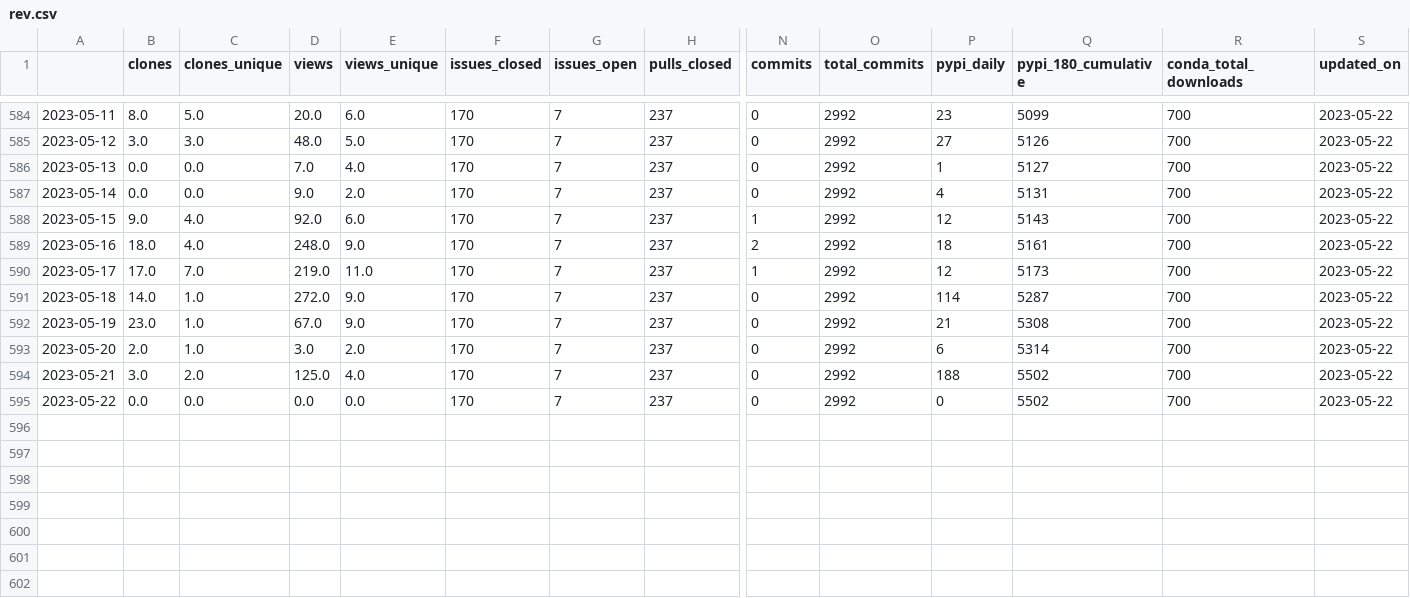
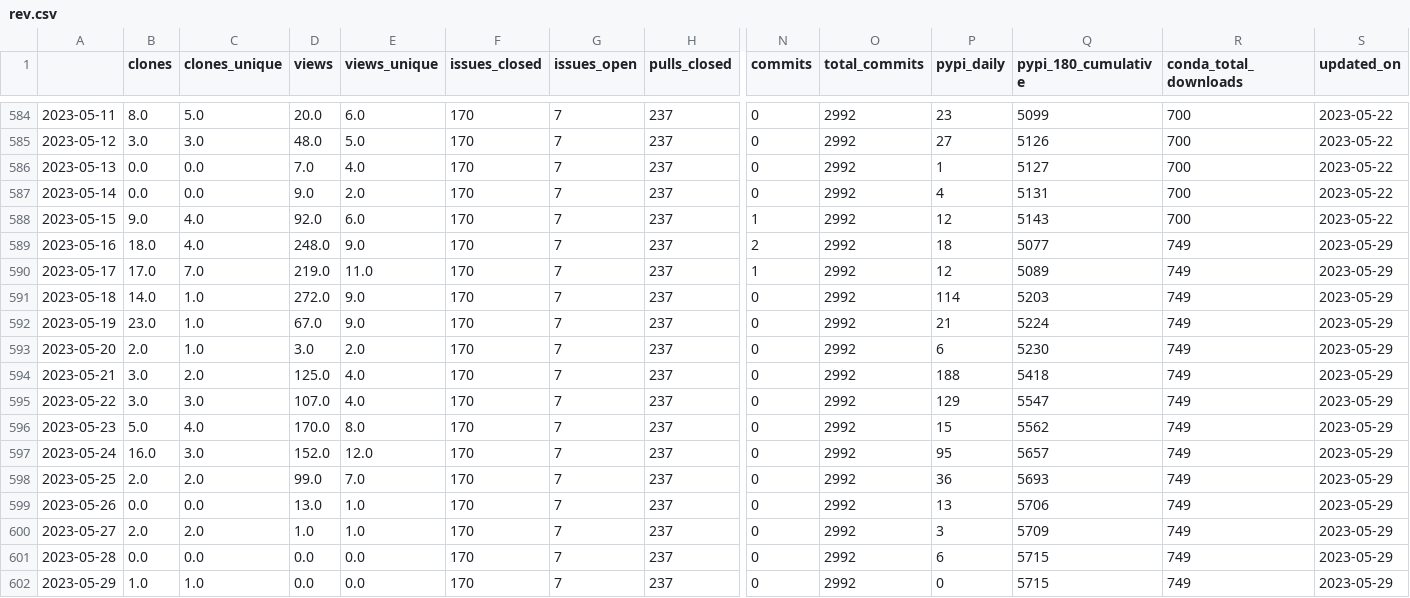
Before and after one commit to NREL/osos, a CSV file: data/rev.csv, drawn as a sheet; only a part is shown, gaps mark what is left out; rows hold the shown columns only; the diff names each change by its address in the sheet, - before the commit and + after, or states it on an @@ line.

Commit message:
update osos data and plots

```diff
--- a/data/rev.csv
+++ b/data/rev.csv
-Q589 (pypi_180_cumulative): 5161
+Q589 (pypi_180_cumulative): 5077
-R589:R595 (conda_total_downloads): 700
+R589:R595 (conda_total_downloads): 749
-S589:S595 (updated_on): 2023-05-22
+S589:S595 (updated_on): 2023-05-29
-Q590 (pypi_180_cumulative): 5173
+Q590 (pypi_180_cumulative): 5089
-Q591 (pypi_180_cumulative): 5287
+Q591 (pypi_180_cumulative): 5203
-Q592 (pypi_180_cumulative): 5308
+Q592 (pypi_180_cumulative): 5224
-Q593 (pypi_180_cumulative): 5314
+Q593 (pypi_180_cumulative): 5230
-Q594 (pypi_180_cumulative): 5502
+Q594 (pypi_180_cumulative): 5418
-B595 (clones): 0.0
+B595 (clones): 3.0
-C595 (clones_unique): 0.0
+C595 (clones_unique): 3.0
-D595 (views): 0.0
+D595 (views): 107.0
-E595 (views_unique): 0.0
+E595 (views_unique): 4.0
-P595 (pypi_daily): 0
+P595 (pypi_daily): 129
-Q595 (pypi_180_cumulative): 5502
+Q595 (pypi_180_cumulative): 5547
+row 596: 2023-05-23 | 5.0 | 4.0 | 170.0 | 8.0 | 170 | 7 | 237 | 0 | 2992 | 15 | 5562 | 749 | 2023-05-29
+row 597: 2023-05-24 | 16.0 | 3.0 | 152.0 | 12.0 | 170 | 7 | 237 | 0 | 2992 | 95 | 5657 | 749 | 2023-05-29
+row 598: 2023-05-25 | 2.0 | 2.0 | 99.0 | 7.0 | 170 | 7 | 237 | 0 | 2992 | 36 | 5693 | 749 | 2023-05-29
+row 599: 2023-05-26 | 0.0 | 0.0 | 13.0 | 1.0 | 170 | 7 | 237 | 0 | 2992 | 13 | 5706 | 749 | 2023-05-29
+row 600: 2023-05-27 | 2.0 | 2.0 | 1.0 | 1.0 | 170 | 7 | 237 | 0 | 2992 | 3 | 5709 | 749 | 2023-05-29
+row 601: 2023-05-28 | 0.0 | 0.0 | 0.0 | 0.0 | 170 | 7 | 237 | 0 | 2992 | 6 | 5715 | 749 | 2023-05-29
+row 602: 2023-05-29 | 1.0 | 1.0 | 0.0 | 0.0 | 170 | 7 | 237 | 0 | 2992 | 0 | 5715 | 749 | 2023-05-29
```
Also changed, not shown: data/nrwal.csv, data/osos.csv, 20 other files.
